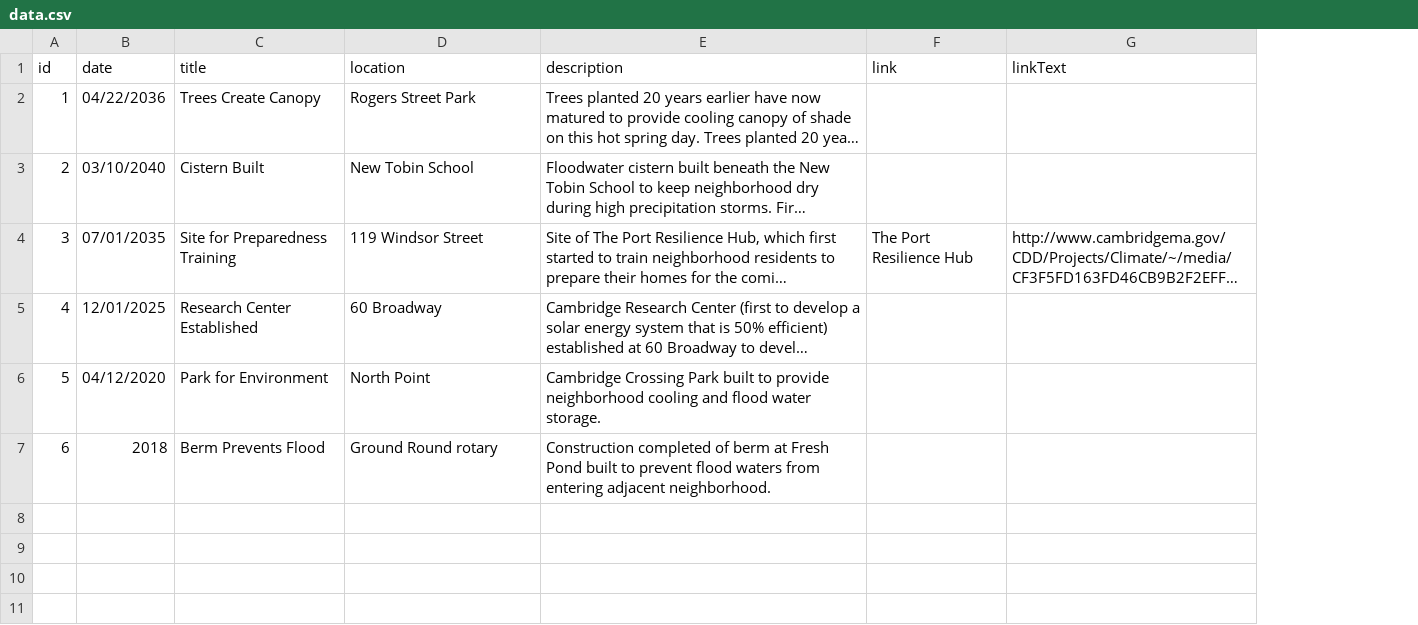
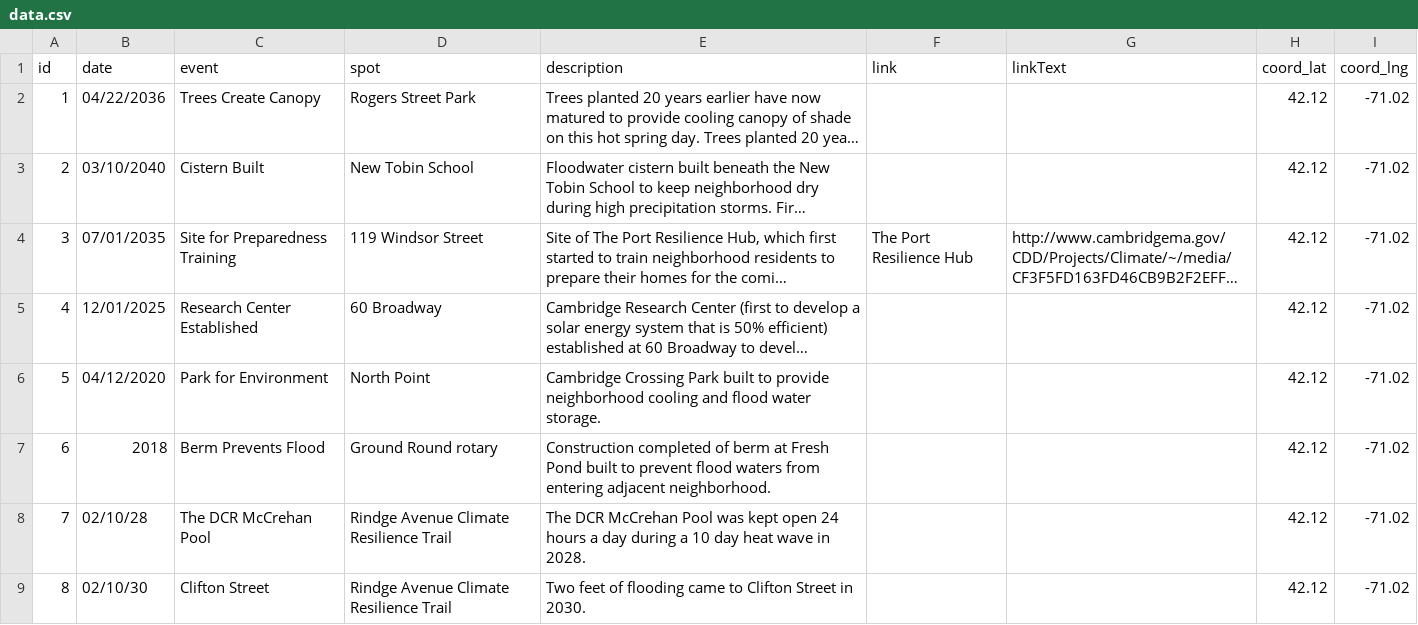
Before and after one commit to huayuan0205/remembrance-mobile, a CSV file: public/data.csv, drawn as a sheet; long unchanged cells end in …; the diff names each change by its address in the sheet, - before the commit and + after, or states it on an @@ line.

```diff
--- a/public/data.csv
+++ b/public/data.csv
+column H (coord_lat), rows 2-7: all 42.12
+column I (coord_lng), rows 2-7: all -71.02
-C1: title
+C1: event
-D1: location
+D1: spot
+row 8: 7 | 02/10/28 | The DCR McCrehan Pool | Rindge Avenue Climate Resilience Trail | The DCR McCrehan Pool was kept open 24 hours a day during a 10 day heat wave in 2028. |  |  | 42.12 | -71.02
+row 9: 8 | 02/10/30 | Clifton Street | Rindge Avenue Climate Resilience Trail | Two feet of flooding came to Clifton Street in 2030. |  |  | 42.12 | -71.02
```
Also changed, not shown: 3 other files.
